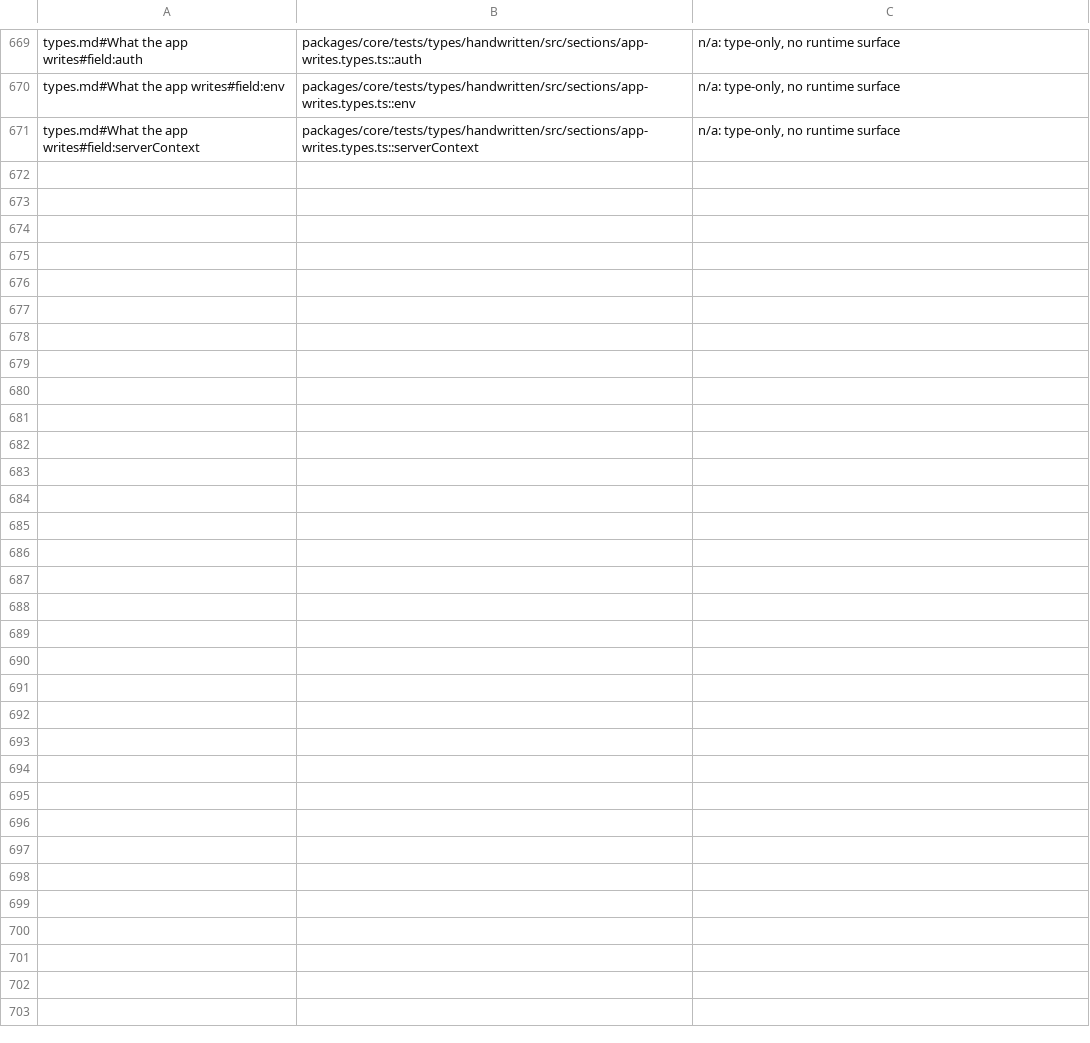
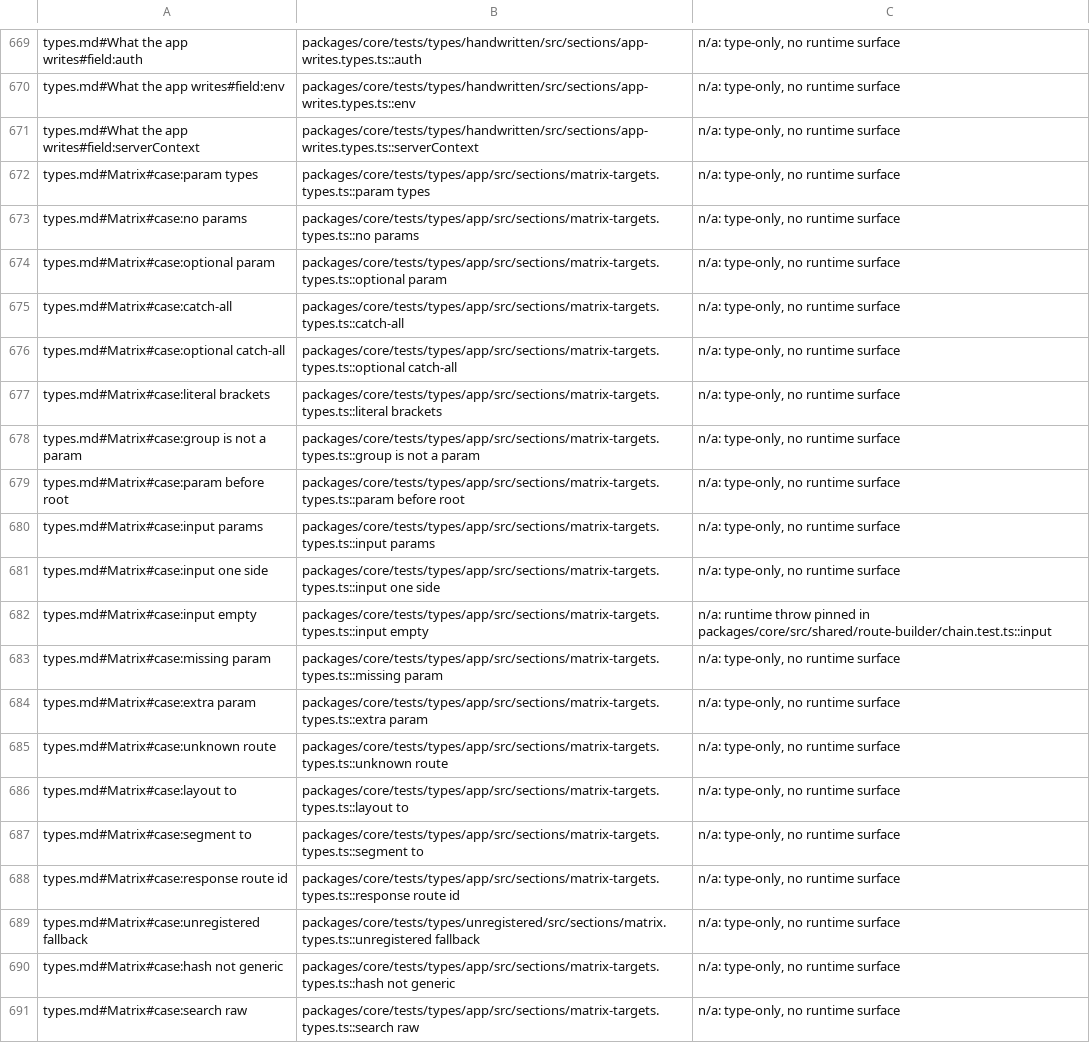
Before and after one commit to lovrozagar/flare, a TSV file: blueprint/coverage.tsv, drawn as a sheet; only a part is shown, gaps mark what is left out; the diff covers the shown part only; the diff names each change by its address in the sheet, - before the commit and + after, or states it on an @@ line.

Commit message:
test(bit-07): types.md Matrix params, targets, and search rows map to package-entry cases
Plan 25 5.2, the Matrix, first row group (rows 1 to 30, `param types`
through `parent search hidden`): sections/matrix-targets.types.ts carries 29
rows through the package entries against the types app's generated
register, each row's positive program as expectTypeOf and its negative as
@ts-expect-error: the bracket params, inputs, missing and extra params, an
unknown, layout, segment, or response target, the non-generic hash, the raw,
validated, imported, factory, never, union, required, optional, extra, and
empty search outputs, and a parent's search staying hidden.

`unregistered fallback` needs an app with no register at all, so a third
fixture, tests/types/unregistered, has one route and no register;
app.test.ts `unregistered app` compiles it with skipLibCheck off and on. The
fixture compile cases share `fixtureErrors`, which returns each run's errors
for the case to assert. packages/core's tsconfig excludes the fixture.

The reader: 102 errors to 72, types.md 101 to 71. `input empty` names
chain.test.ts `input` for its runtime throw; the rest are type-only.

5.3: 29 of 29 mutants killed on the app and 1 of 1 on the unregistered
fixture, each in one tsc run.

Blueprint: the map file, 30 rows; files.tsv, matrix-targets.types.ts and the
four unregistered fixture files.

```diff
--- a/blueprint/coverage.tsv
+++ b/blueprint/coverage.tsv
+row 672: types.md#Matrix#case:param types | packages/core/tests/types/app/src/sections/matrix-targets.types.ts::param types | n/a: type-only, no runtime surface
+row 673: types.md#Matrix#case:no params | packages/core/tests/types/app/src/sections/matrix-targets.types.ts::no params | n/a: type-only, no runtime surface
+row 674: types.md#Matrix#case:optional param | packages/core/tests/types/app/src/sections/matrix-targets.types.ts::optional param | n/a: type-only, no runtime surface
+row 675: types.md#Matrix#case:catch-all | packages/core/tests/types/app/src/sections/matrix-targets.types.ts::catch-all | n/a: type-only, no runtime surface
+row 676: types.md#Matrix#case:optional catch-all | packages/core/tests/types/app/src/sections/matrix-targets.types.ts::optional catch-all | n/a: type-only, no runtime surface
+row 677: types.md#Matrix#case:literal brackets | packages/core/tests/types/app/src/sections/matrix-targets.types.ts::literal brackets | n/a: type-only, no runtime surface
+row 678: types.md#Matrix#case:group is not a param | packages/core/tests/types/app/src/sections/matrix-targets.types.ts::group is not a param | n/a: type-only, no runtime surface
+row 679: types.md#Matrix#case:param before root | packages/core/tests/types/app/src/sections/matrix-targets.types.ts::param before root | n/a: type-only, no runtime surface
+row 680: types.md#Matrix#case:input params | packages/core/tests/types/app/src/sections/matrix-targets.types.ts::input params | n/a: type-only, no runtime surface
+row 681: types.md#Matrix#case:input one side | packages/core/tests/types/app/src/sections/matrix-targets.types.ts::input one side | n/a: type-only, no runtime surface
+row 682: types.md#Matrix#case:input empty | packages/core/tests/types/app/src/sections/matrix-targets.types.ts::input empty | n/a: runtime throw pinned in packages/core/src/shared/route-builder/chain.test.ts::input
+row 683: types.md#Matrix#case:missing param | packages/core/tests/types/app/src/sections/matrix-targets.types.ts::missing param | n/a: type-only, no runtime surface
+row 684: types.md#Matrix#case:extra param | packages/core/tests/types/app/src/sections/matrix-targets.types.ts::extra param | n/a: type-only, no runtime surface
+row 685: types.md#Matrix#case:unknown route | packages/core/tests/types/app/src/sections/matrix-targets.types.ts::unknown route | n/a: type-only, no runtime surface
+row 686: types.md#Matrix#case:layout to | packages/core/tests/types/app/src/sections/matrix-targets.types.ts::layout to | n/a: type-only, no runtime surface
+row 687: types.md#Matrix#case:segment to | packages/core/tests/types/app/src/sections/matrix-targets.types.ts::segment to | n/a: type-only, no runtime surface
+row 688: types.md#Matrix#case:response route id | packages/core/tests/types/app/src/sections/matrix-targets.types.ts::response route id | n/a: type-only, no runtime surface
+row 689: types.md#Matrix#case:unregistered fallback | packages/core/tests/types/unregistered/src/sections/matrix.types.ts::unregistered fallback | n/a: type-only, no runtime surface
+row 690: types.md#Matrix#case:hash not generic | packages/core/tests/types/app/src/sections/matrix-targets.types.ts::hash not generic | n/a: type-only, no runtime surface
+row 691: types.md#Matrix#case:search raw | packages/core/tests/types/app/src/sections/matrix-targets.types.ts::search raw | n/a: type-only, no runtime surface
```
Also changed, not shown: 10 added rows elsewhere in this file, blueprint/files.tsv, 7 other files.
